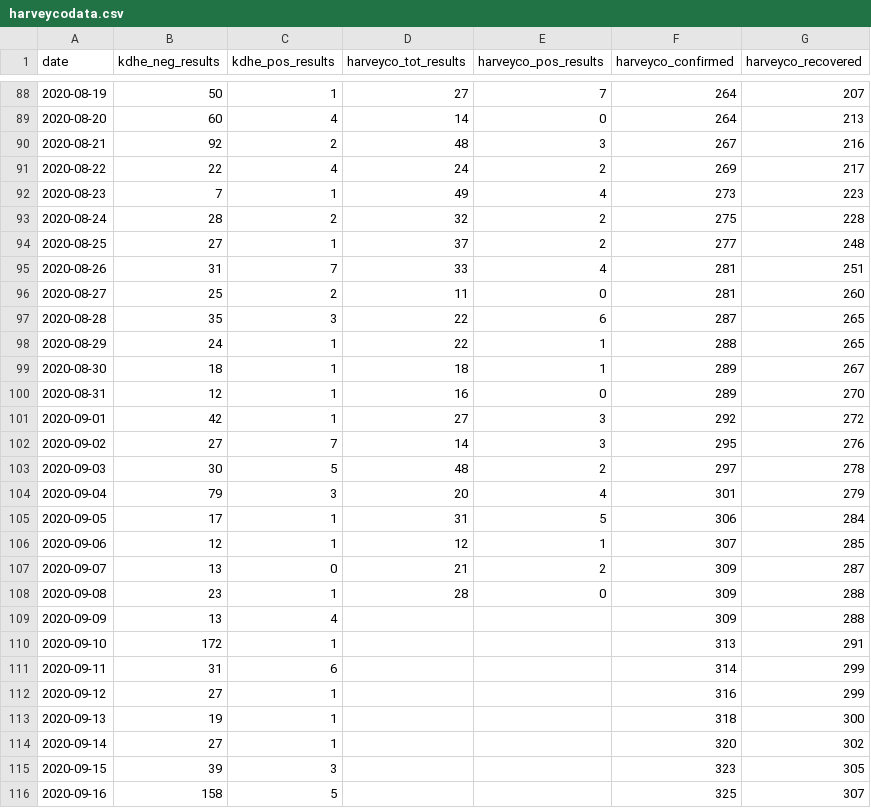
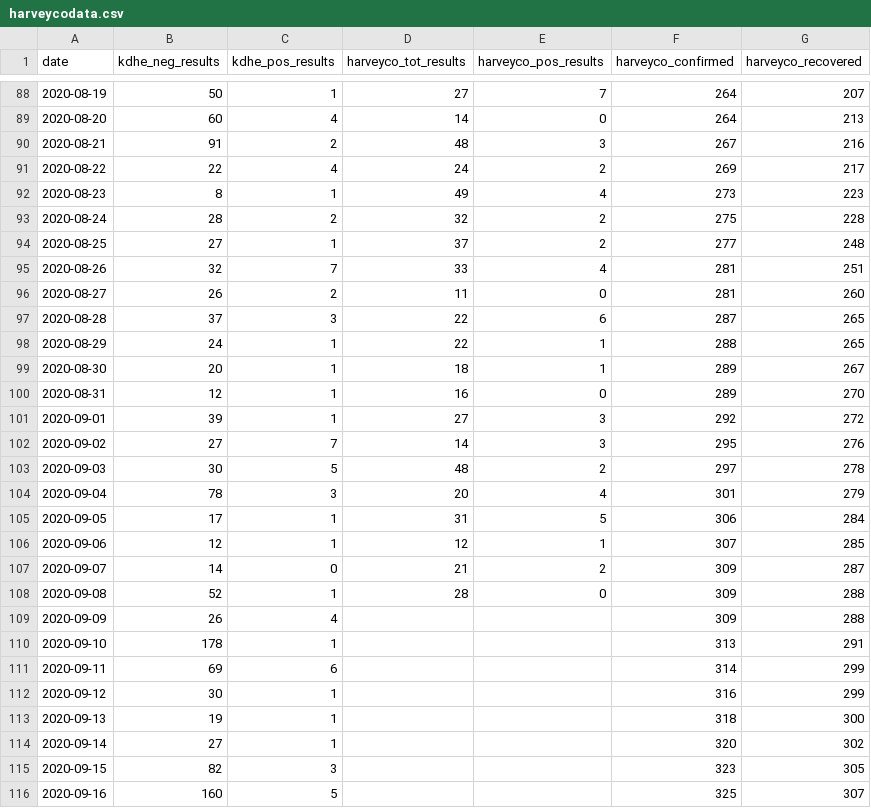
Before and after one commit to jgoerzen/covid19-data, a CSV file: harveycodata.csv, drawn as a sheet; only a part is shown, gaps mark what is left out; the diff covers the shown part only.

Commit message:
update

```diff
--- a/harveycodata.csv
+++ b/harveycodata.csv
@@ -89,28 +89,28 @@ date,kdhe_neg_results,kdhe_pos_results,harveyco_tot_results,harveyco_pos_results
 2020-08-20,60,4,14,0,264,213
-2020-08-21,92,2,48,3,267,216
+2020-08-21,91,2,48,3,267,216
 2020-08-22,22,4,24,2,269,217
-2020-08-23,7,1,49,4,273,223
+2020-08-23,8,1,49,4,273,223
 2020-08-24,28,2,32,2,275,228
 2020-08-25,27,1,37,2,277,248
-2020-08-26,31,7,33,4,281,251
-2020-08-27,25,2,11,0,281,260
-2020-08-28,35,3,22,6,287,265
+2020-08-26,32,7,33,4,281,251
+2020-08-27,26,2,11,0,281,260
+2020-08-28,37,3,22,6,287,265
 2020-08-29,24,1,22,1,288,265
-2020-08-30,18,1,18,1,289,267
+2020-08-30,20,1,18,1,289,267
 2020-08-31,12,1,16,0,289,270
-2020-09-01,42,1,27,3,292,272
+2020-09-01,39,1,27,3,292,272
 2020-09-02,27,7,14,3,295,276
 2020-09-03,30,5,48,2,297,278
-2020-09-04,79,3,20,4,301,279
+2020-09-04,78,3,20,4,301,279
 2020-09-05,17,1,31,5,306,284
 2020-09-06,12,1,12,1,307,285
-2020-09-07,13,0,21,2,309,287
-2020-09-08,23,1,28,0,309,288
-2020-09-09,13,4,,,309,288
-2020-09-10,172,1,,,313,291
-2020-09-11,31,6,,,314,299
-2020-09-12,27,1,,,316,299
+2020-09-07,14,0,21,2,309,287
+2020-09-08,52,1,28,0,309,288
+2020-09-09,26,4,,,309,288
+2020-09-10,178,1,,,313,291
+2020-09-11,69,6,,,314,299
+2020-09-12,30,1,,,316,299
 2020-09-13,19,1,,,318,300
 2020-09-14,27,1,,,320,302
-2020-09-15,39,3,,,323,305
-2020-09-16,158,5,,,325,307
+2020-09-15,82,3,,,323,305
+2020-09-16,160,5,,,325,307
```
Also changed, not shown: 17 added rows and 43 edited cells elsewhere in this file.
